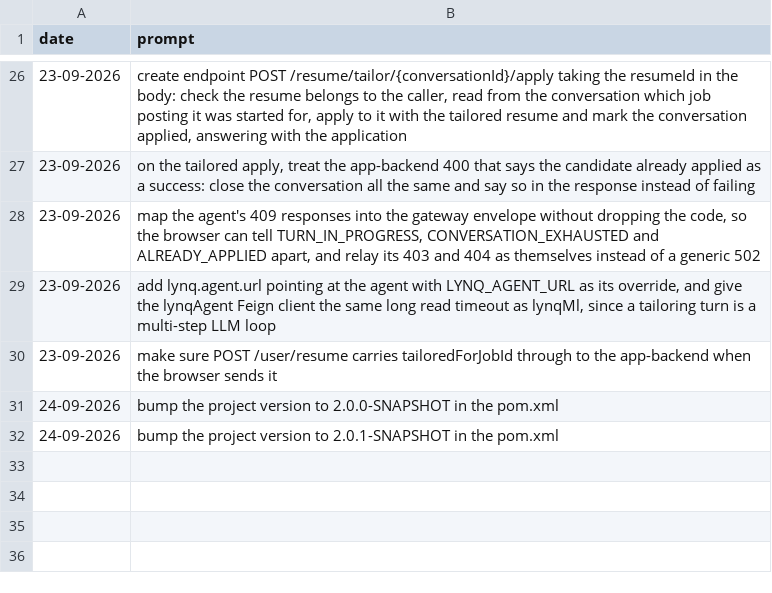
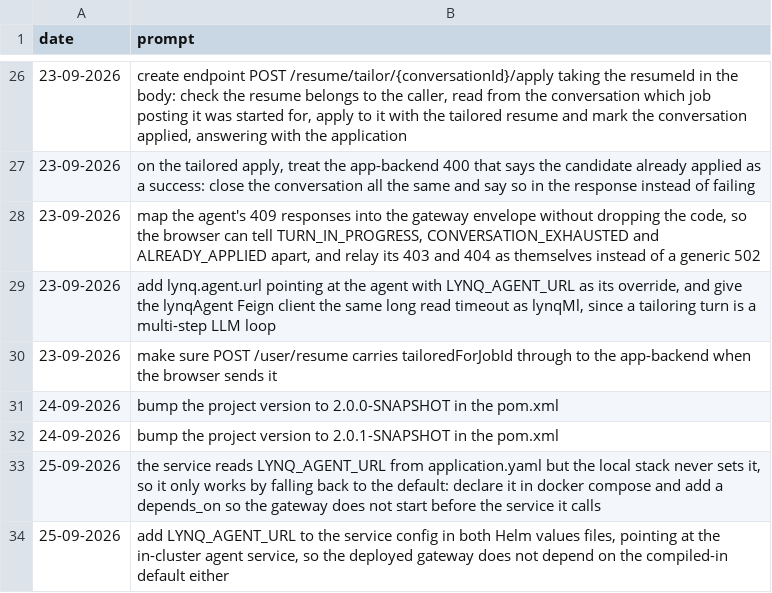
Before and after one commit to MatLock/UdeSA-lynq, a CSV file: lynq-bff/prompt-documentation/prompts.csv, drawn as a sheet; only a part is shown, gaps mark what is left out.

```diff
--- a/lynq-bff/prompt-documentation/prompts.csv
+++ b/lynq-bff/prompt-documentation/prompts.csv
@@ -32 +32,3 @@ date,prompt
 "24-09-2026","bump the project version to 2.0.1-SNAPSHOT in the pom.xml"
+"25-09-2026","the service reads LYNQ_AGENT_URL from application.yaml but the local stack never sets it, so it only works by falling back to the default: declare it in docker compose and add a depends_on so the gateway does not start before the service it calls"
+"25-09-2026","add LYNQ_AGENT_URL to the service config in both Helm values files, pointing at the in-cluster agent service, so the deployed gateway does not depend on the compiled-in default either"
```
Also changed, not shown: lynq-agent/prompt-documentation/prompts.csv, 10 other files.
